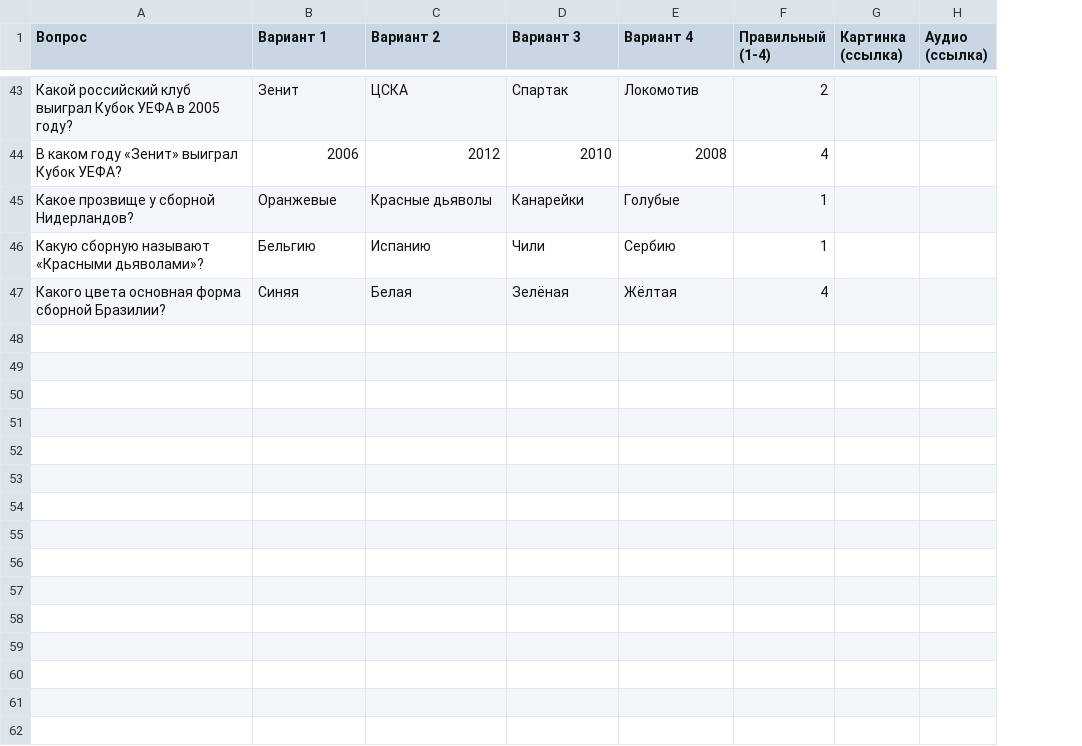
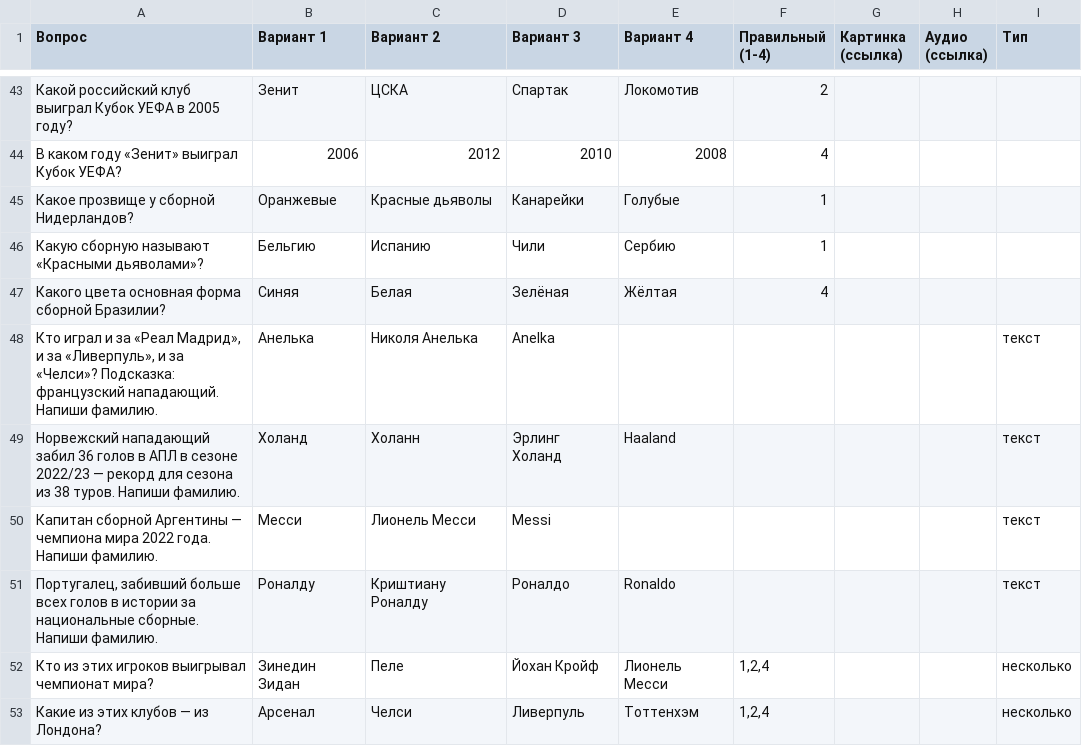
Before and after one commit to chyskhan1-dot/my_fitst_project, a CSV file: quiz/packs/football.csv, drawn as a sheet; only a part is shown, gaps mark what is left out; the diff covers the shown part only; the diff names each change by its address in the sheet, - before the commit and + after, or states it on an @@ line.

```diff
--- a/quiz/packs/football.csv
+++ b/quiz/packs/football.csv
+column I (Тип), empty
+row 48: Кто играл и за «Реал Мадрид», и за «Ливерпуль», и за «Челси»? Подсказка: французский нападающий. Напиши фамилию. | Анелька | Николя Анелька | Anelka |  |  |  |  | текст
+row 49: Норвежский нападающий забил 36 голов в АПЛ в сезоне 2022/23 — рекорд для сезона из 38 туров. Напиши фамилию. | Холанд | Холанн | Эрлинг Холанд | Haaland |  |  |  | текст
+row 50: Капитан сборной Аргентины — чемпиона мира 2022 года. Напиши фамилию. | Месси | Лионель Месси | Messi |  |  |  |  | текст
+row 51: Португалец, забивший больше всех голов в истории за национальные сборные. Напиши фамилию. | Роналду | Криштиану Роналду | Роналдо | Ronaldo |  |  |  | текст
+row 52: Кто из этих игроков выигрывал чемпионат мира? | Зинедин Зидан | Пеле | Йохан Кройф | Лионель Месси | 1,2,4 |  |  | несколько
+row 53: Какие из этих клубов — из Лондона? | Арсенал | Челси | Ливерпуль | Тоттенхэм | 1,2,4 |  |  | несколько
```
Also changed, not shown: 10 added rows and 4 removed rows elsewhere in this file, 7 other files.
